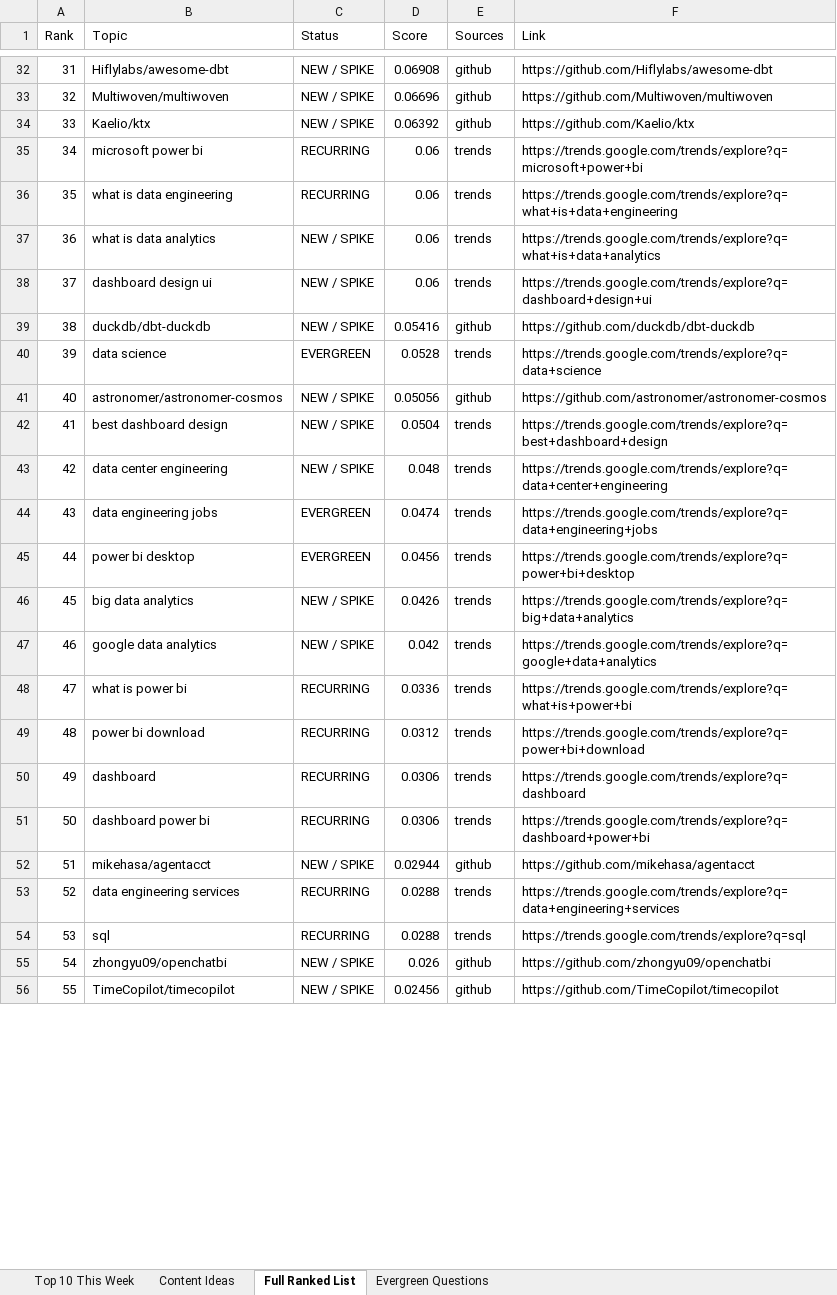
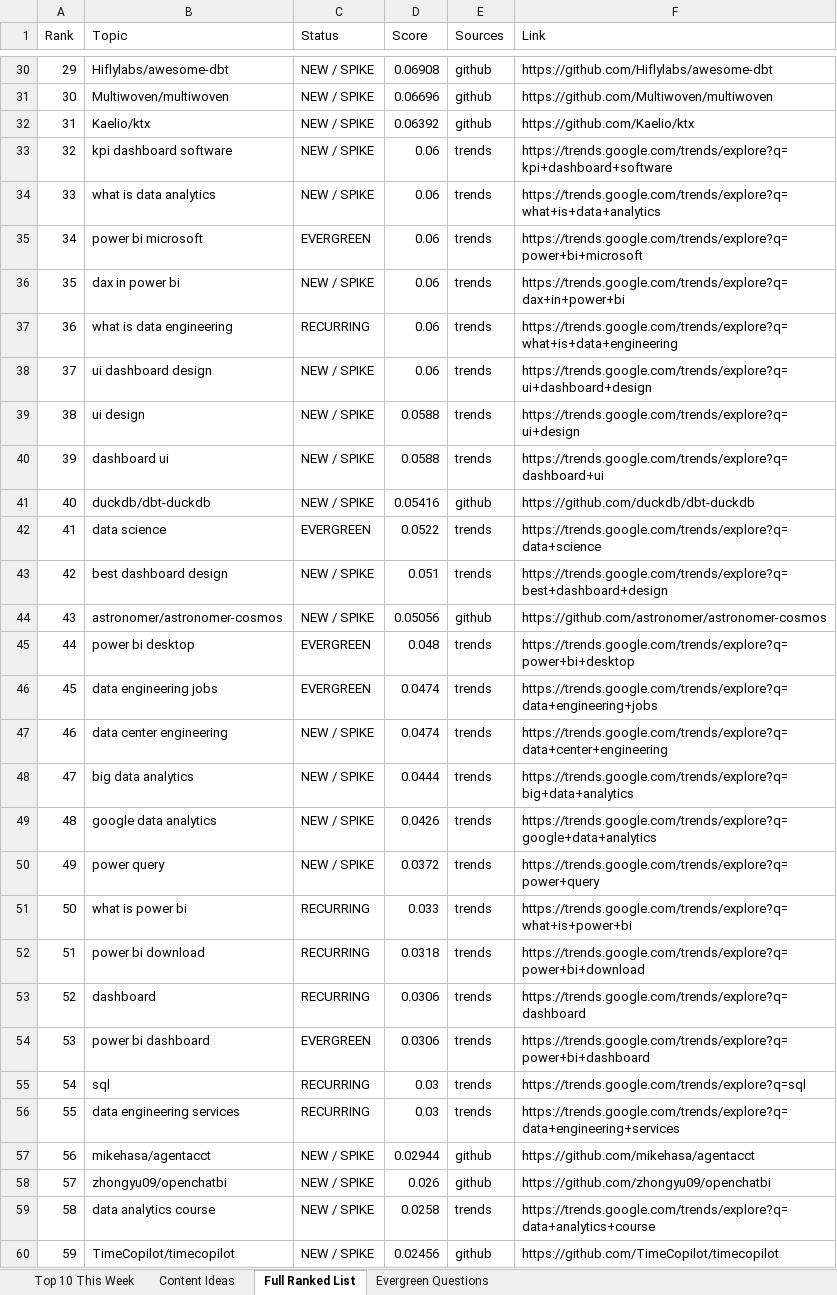
Before and after one commit to raishaldhawan23/trend-tracker, an Excel workbook: report.xlsx, sheet Full Ranked List, drawn as a sheet; only a part is shown, gaps mark what is left out; values as stored, in another font and other column widths than the file's, no borders; removed rows and columns are numbered as before the commit, all else as after; the diff covers the shown part only; the diff names each change by its address in the sheet, - before the commit and + after, or states it on an @@ line.

```diff
--- a/report.xlsx (sheet Full Ranked List)
+++ b/report.xlsx (sheet Full Ranked List)
@@ column A (Rank) renumbered from row 11 down @@
+row 33: 32 | kpi dashboard software | NEW / SPIKE | 0.06 | trends | https://trends.google.com/trends/explore?q=kpi+dashboard+software
@@ row 37 moved to row 34: 33 @@
-B35 (Topic): microsoft power bi
+B35 (Topic): power bi microsoft
-C35 (Status): RECURRING
+C35 (Status): EVERGREEN
-F35 (Link): https://trends.google.com/trends/explore?q=microsoft+power+bi
+F35 (Link): https://trends.google.com/trends/explore?q=power+bi+microsoft
+row 36: 35 | dax in power bi | NEW / SPIKE | 0.06 | trends | https://trends.google.com/trends/explore?q=dax+in+power+bi
-B38 (Topic): dashboard design ui
+B38 (Topic): ui dashboard design
-F38 (Link): https://trends.google.com/trends/explore?q=dashboard+design+ui
+F38 (Link): https://trends.google.com/trends/explore?q=ui+dashboard+design
+row 39: 38 | ui design | NEW / SPIKE | 0.0588 | trends | https://trends.google.com/trends/explore?q=ui+design
+row 40: 39 | dashboard ui | NEW / SPIKE | 0.0588 | trends | https://trends.google.com/trends/explore?q=dashboard+ui
-D42 (Score): 0.0528
+D42 (Score): 0.0522
+row 43: 42 | best dashboard design | NEW / SPIKE | 0.051 | trends | https://trends.google.com/trends/explore?q=best+dashboard+design
-row 42: 41 | best dashboard design | NEW / SPIKE | 0.0504 | trends | https://trends.google.com/trends/explore?q=best+dashboard+design
-B45 (Topic): data center engineering
+B45 (Topic): power bi desktop
-C45 (Status): NEW / SPIKE
+C45 (Status): EVERGREEN
-F45 (Link): https://trends.google.com/trends/explore?q=data+center+engineering
+F45 (Link): https://trends.google.com/trends/explore?q=power+bi+desktop
-row 45: 44 | power bi desktop | EVERGREEN | 0.0456 | trends | https://trends.google.com/trends/explore?q=power+bi+desktop
+row 47: 46 | data center engineering | NEW / SPIKE | 0.0474 | trends | https://trends.google.com/trends/explore?q=data+center+engineering
-D48 (Score): 0.0426
+D48 (Score): 0.0444
-D49 (Score): 0.042
+D49 (Score): 0.0426
+row 50: 49 | power query | NEW / SPIKE | 0.0372 | trends | https://trends.google.com/trends/explore?q=power+query
-D51 (Score): 0.0336
+D51 (Score): 0.033
-D52 (Score): 0.0312
+D52 (Score): 0.0318
-B54 (Topic): dashboard power bi
+B54 (Topic): power bi dashboard
-C54 (Status): RECURRING
+C54 (Status): EVERGREEN
-F54 (Link): https://trends.google.com/trends/explore?q=dashboard+power+bi
+F54 (Link): https://trends.google.com/trends/explore?q=power+bi+dashboard
+row 55: 54 | sql | RECURRING | 0.03 | trends | https://trends.google.com/trends/explore?q=sql
+row 56: 55 | data engineering services | RECURRING | 0.03 | trends | https://trends.google.com/trends/explore?q=data+engineering+services
-row 53: 52 | data engineering services | RECURRING | 0.0288 | trends | https://trends.google.com/trends/explore?q=data+engineering+services
-row 54: 53 | sql | RECURRING | 0.0288 | trends | https://trends.google.com/trends/explore?q=sql
+row 59: 58 | data analytics course | NEW / SPIKE | 0.0258 | trends | https://trends.google.com/trends/explore?q=data+analytics+course
```
Also changed, not shown: 22 added rows, 23 removed rows, 6 moved rows and 29 edited cells elsewhere in this sheet, sheet Evergreen Questions, sheet Content Ideas, sheet Top 10 This Week, reports/report_2026-09-19.xlsx, 4 other files.
